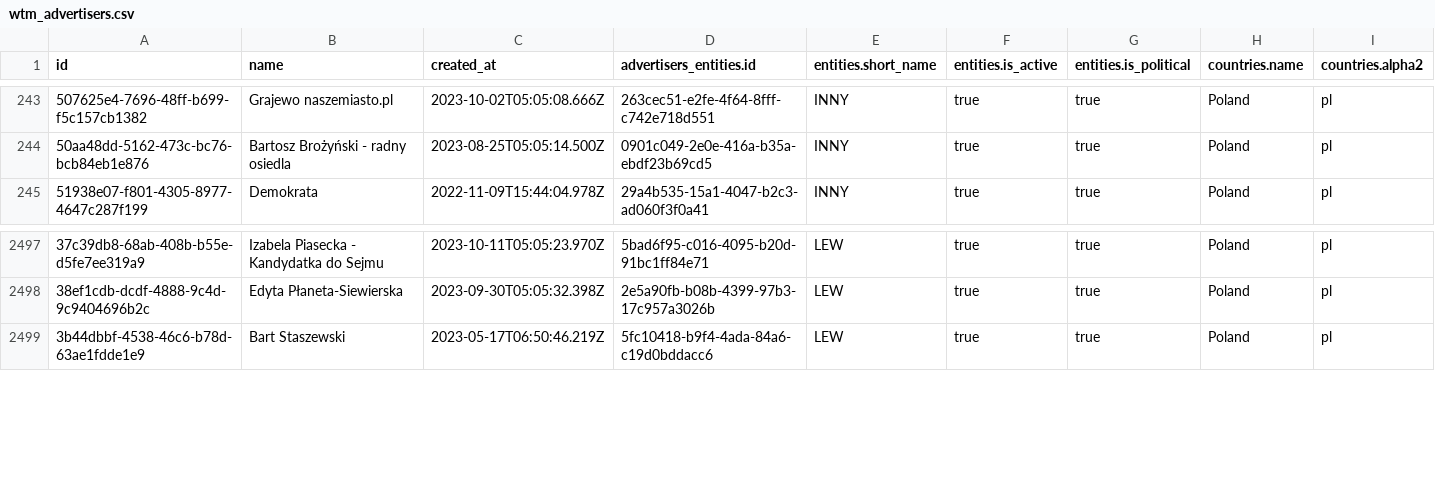
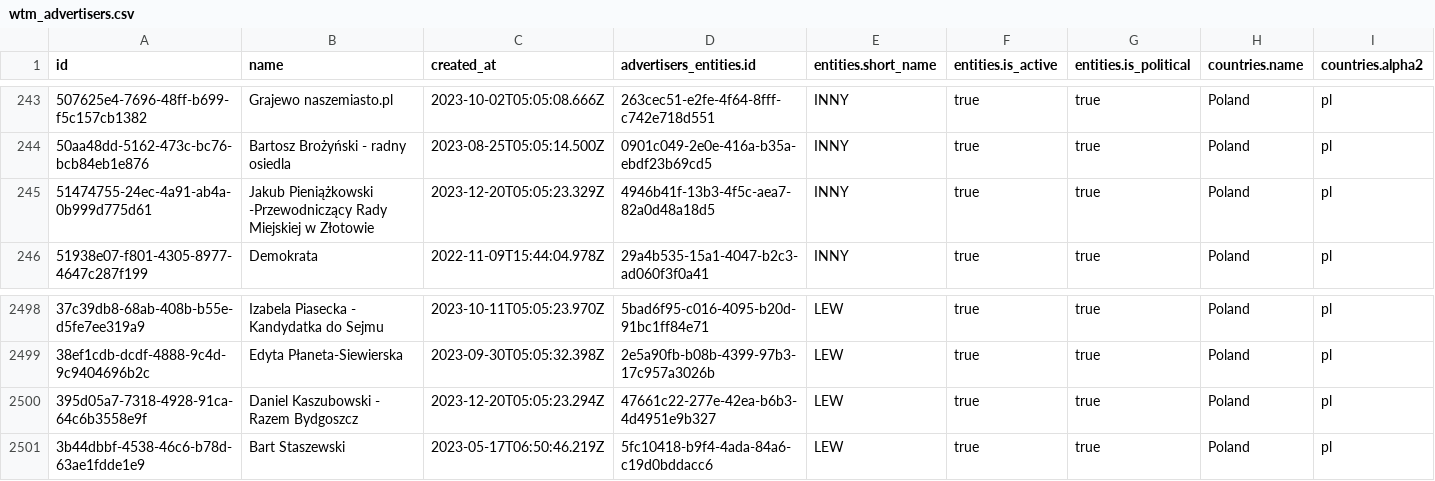
Before and after one commit to favstats/wtm_pl, a CSV file: data/wtm_advertisers.csv, drawn as a sheet; only a part is shown, gaps mark what is left out; rows hold the shown columns only; the diff names each change by its address in the sheet, - before the commit and + after, or states it on an @@ line.

```diff
--- a/data/wtm_advertisers.csv
+++ b/data/wtm_advertisers.csv
+row 245: 51474755-24ec-4a91-ab4a-0b999d775d61 | Jakub Pieniążkowski -Przewodniczący Rady Miejskiej w Złotowie | 2023-12-20T05:05:23.329Z | 4946b41f-13b3-4f5c-aea7-82a0d48a18d5 | INNY | true | true | Poland | pl
+row 2500: 395d05a7-7318-4928-91ca-64c6b3558e9f | Daniel Kaszubowski - Razem Bydgoszcz | 2023-12-20T05:05:23.294Z | 47661c22-277e-42ea-b6b3-4d4951e9b327 | LEW | true | true | Poland | pl
```
Also changed, not shown: 19 other files.
